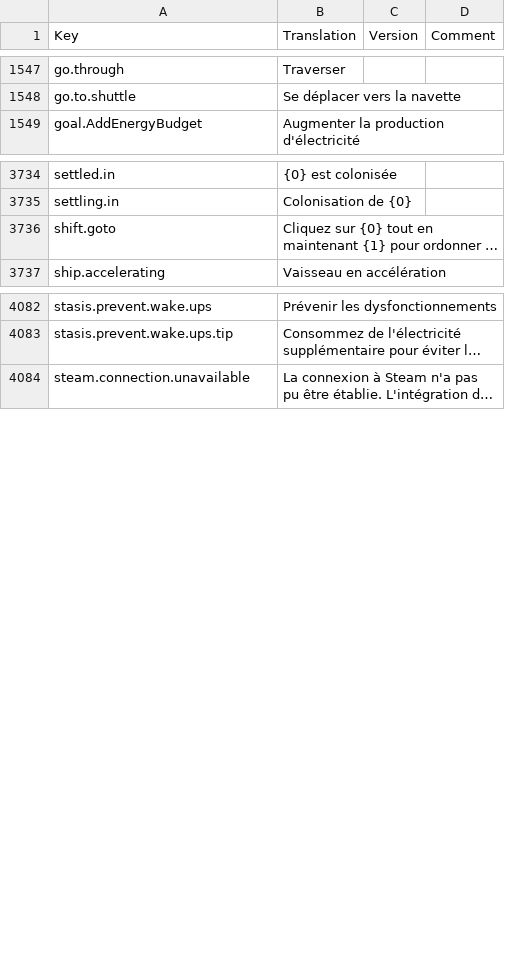
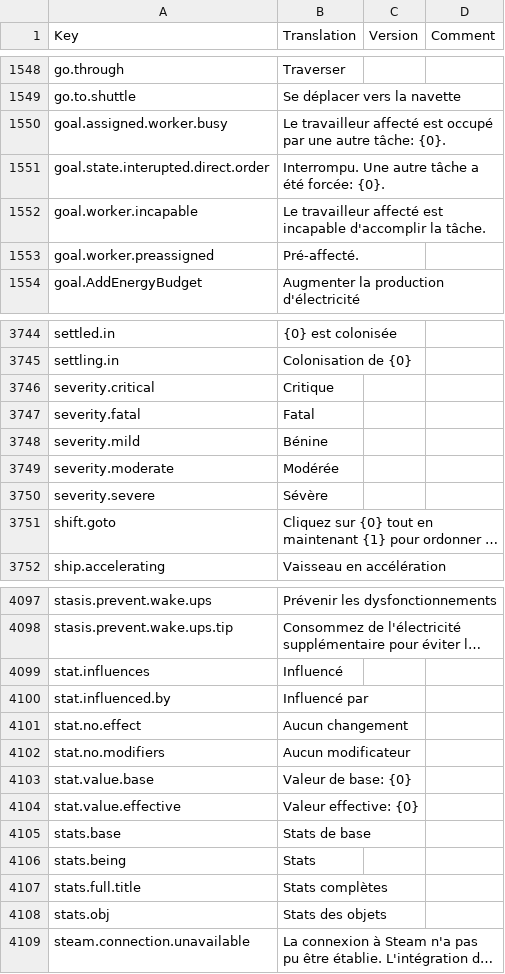
Before and after one commit to kodolinija/stardeus-translations, a CSV file: Translations/French.csv, drawn as a sheet; only a part is shown, gaps mark what is left out; long unchanged cells end in …; the diff covers the shown part only; the diff names each change by its address in the sheet, - before the commit and + after, or states it on an @@ line.

Commit message:
Update French  (#356)
* Update for last version
small fix

* Small change on last version

* WIP

* WIP on 0.10 RC

* WIP

* WIP

* WIP

* WIP

* WIP
before: overlays = surcouche, now overlays = calque

* WIP

* WIP

* WIP
and small fix

* WIP

* WIP
Small fix
update

* Wip and small change in tutorial

* Test In game

* WIP

* œ => oe

* 100% on 0.10.0 RC
wait test in game and other game update

* WIP in 0.10.0 RC 23.08.19

* Wip
add Electricity

* update electricity and research tutorial

* WIP 0.10.0 RC
Add Electricity tutorial
fix

* WIP

* WIP
Electricity update tutorial

* WIP
Update Electricity tutorial

* WIP

* wip

* WIP
Add new tutoriel

* WIP
add step 5 ans 6 for winch tutorial

* WIP 0.10.0 RC

* WIP

* Update French.csv

Add "" for fix

* Update French.csv

Add "" for fix 2

* Update French.csv

add "" for fix 3

* add missing translation

* Wip 0.10.0 rc

* WIP 0.10.0 RC
update outdated translation

* WIP 0.10 RC
add missing

* WIP 0.10.0
- update outdates translation

* WIP 0.10 rc
-add missing translation

* WIP 0.10

* wip

* wip

* WIP: add tut.prod.water

* WIP: add tut.prod.acquire

* wip

* WIP: Add new translation, update.

* WIP Add missing translation

* WIP: add missing translation and update

* WIP

* WIP add missing

* WIP add missing translation

* WIP

* WIP 0.10.0 RC

* WIP 0.10
add translation for new fire system
small fix tutorial

* WIP Check tutorial UI and Control

* For 0.10:
- Add missing translation
- Check Electricity tutorial
- small changes

* For 0.10.X:
- Add missing translation
- Check tutorial Research and Production
- Small Fix

* For 0.10.X
- Add missing
- Check tutorial
- Small fixes

* Update missing translation

* test

```diff
--- a/Translations/French.csv
+++ b/Translations/French.csv
+row 1550: goal.assigned.worker.busy | Le travailleur affecté est occupé par une autre tâche: {0}.
+row 1551: goal.state.interupted.direct.order | Interrompu. Une autre tâche a été forcée: {0}.
+row 1552: goal.worker.incapable | Le travailleur affecté est incapable d'accomplir la tâche.
+row 1553: goal.worker.preassigned | Pré-affecté.
+row 3746: severity.critical | Critique
+row 3747: severity.fatal | Fatal
+row 3748: severity.mild | Bénine
+row 3749: severity.moderate | Modérée
+row 3750: severity.severe | Sévère
+row 4099: stat.influences | Influencé
+row 4100: stat.influenced.by | Influencé par
+row 4101: stat.no.effect | Aucun changement
+row 4102: stat.no.modifiers | Aucun modificateur
+row 4103: stat.value.base | Valeur de base: {0}
+row 4104: stat.value.effective | Valeur effective: {0}
+row 4105: stats.base | Stats de base
+row 4106: stats.being | Stats
+row 4107: stats.full.title | Stats complètes
+row 4108: stats.obj | Stats des objets
```
Also changed, not shown: 11 added rows and 1 edited cell elsewhere in this file.
